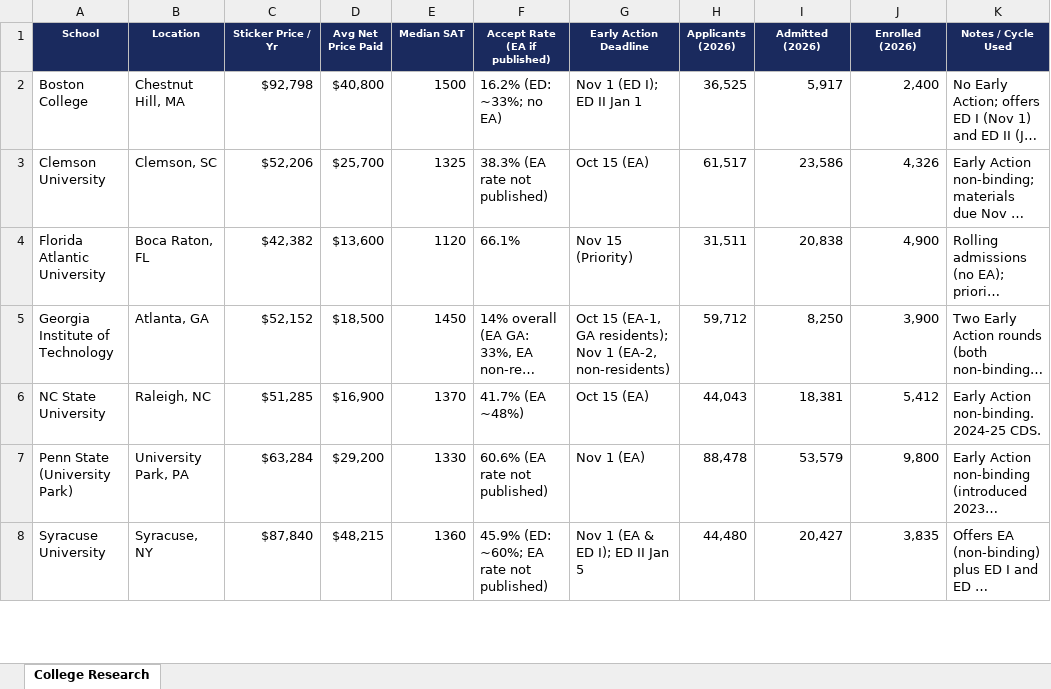
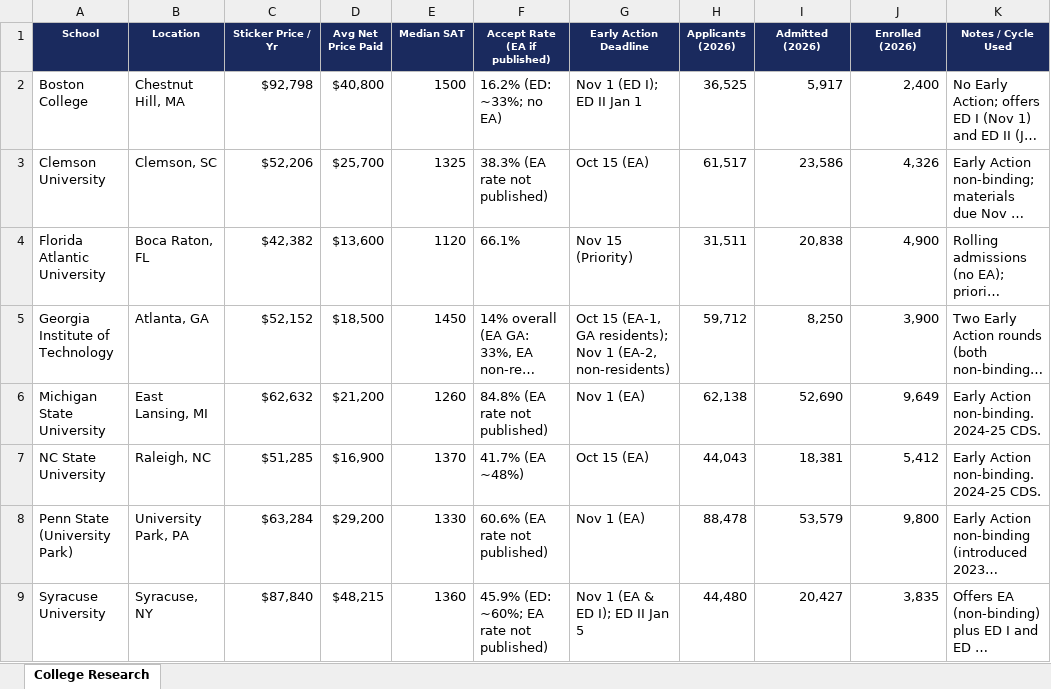
Before and after one commit to lji106/hs-espn, an Excel workbook: college_research.xlsx, sheet College Research, drawn as a sheet; only a part is shown; long unchanged cells end in …; values as stored, in another font and other column widths than the file's, no borders; the diff names each change by its address in the sheet, - before the commit and + after, or states it on an @@ line.

```diff
--- a/college_research.xlsx (sheet College Research)
+++ b/college_research.xlsx (sheet College Research)
+row 6: Michigan State University | East Lansing, MI | $62,632 | $21,200 | 1260 | 84.8% (EA rate not published) | Nov 1 (EA) | 62,138 | 52,690 | 9,649 | Early Action non-binding. 2024-25 CDS.
```
